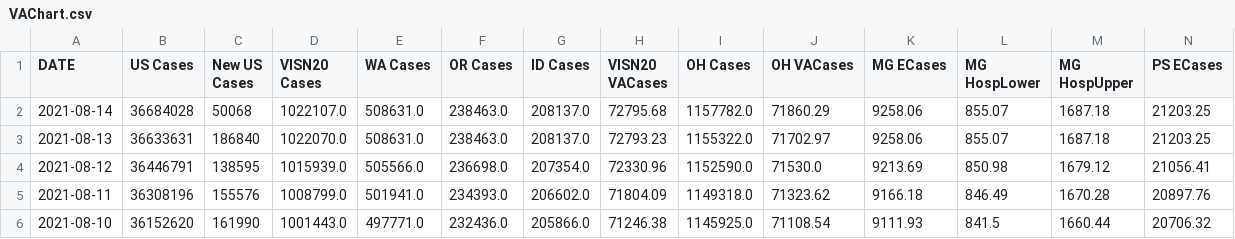
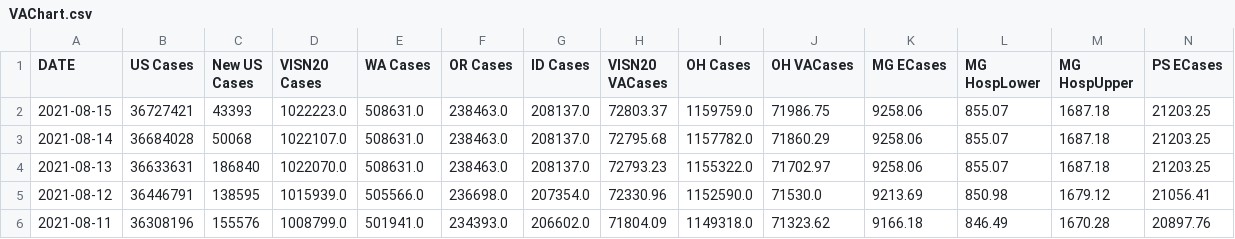
Before and after one commit to sourabpramanik/Covid, a CSV file: VAChart.csv, drawn as a sheet; only a part is shown; the shorter side is filled out with more unchanged rows; rows hold the shown columns only; the diff names each change by its address in the sheet, - before the commit and + after, or states it on an @@ line.

```diff
--- a/VAChart.csv
+++ b/VAChart.csv
+row 2: 2021-08-15 | 36727421 | 43393 | 1022223.0 | 508631.0 | 238463.0 | 208137.0 | 72803.37 | 1159759.0 | 71986.75 | 9258.06 | 855.07 | 1687.18 | 21203.25
```
Also changed, not shown: CCTVAChart2.csv.
